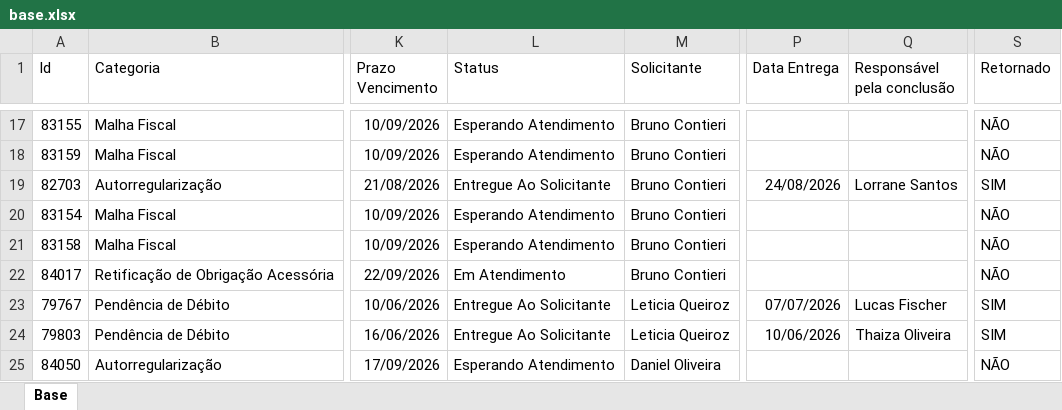
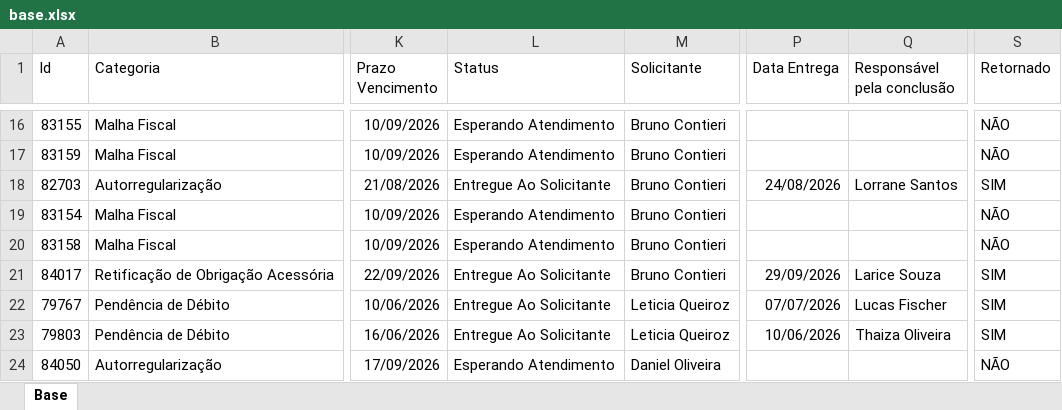
Before and after one commit to Controladoria-MG/Portal-dos-chamados, an Excel workbook: data/base.xlsx, sheet Base, drawn as a sheet; only a part is shown, gaps mark what is left out; values as stored, in another font and other column widths than the file's, no borders; table styles not drawn; addresses are those after the commit; the diff covers the shown part only; the diff names each change by its address in the sheet, - before the commit and + after, or states it on an @@ line.

```diff
--- a/data/base.xlsx (sheet Base)
+++ b/data/base.xlsx (sheet Base)
-L21 (Status): Em Atendimento
+L21 (Status): Entregue Ao Solicitante
-P21 (Data Entrega): (empty)
+P21 (Data Entrega): 29/09/2026
-Q21 (Responsável pela conclusão): (empty)
+Q21 (Responsável pela conclusão): Larice Souza
-S21 (Retornado): NÃO
+S21 (Retornado): SIM
```
Also changed, not shown: 2 added rows, 7 removed rows and 41 edited cells elsewhere in this sheet, 2 other files.
